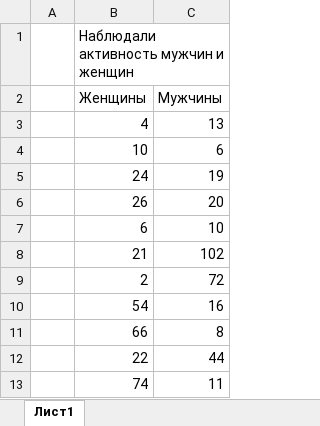
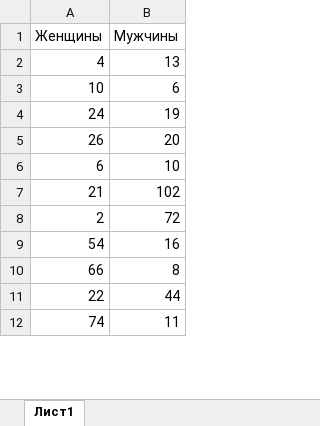
Before and after one commit to Almodovare/Training_Data, an Excel workbook: Two_samples.xlsx, sheet Лист1, drawn as a sheet; only a part is shown; values as stored, in another font and other column widths than the file's, no borders; removed rows and columns are numbered as before the commit, all else as after; the diff names each change by its address in the sheet, - before the commit and + after, or states it on an @@ line.

Commit message:
Add files via upload

```diff
--- a/Two_samples.xlsx (sheet Лист1)
+++ b/Two_samples.xlsx (sheet Лист1)
-column A, empty
-row 1:  | Наблюдали активность мужчин и женщин
```
